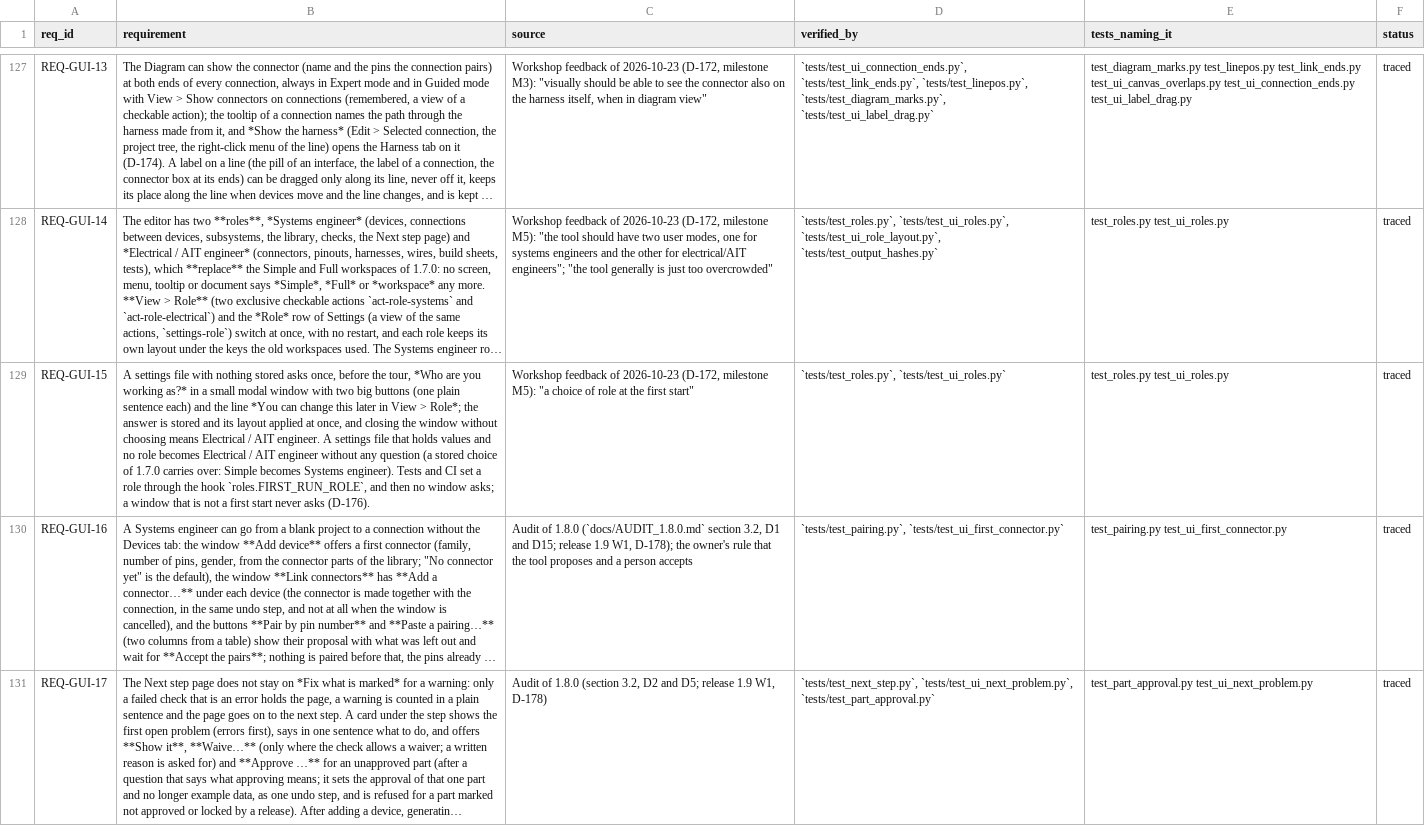
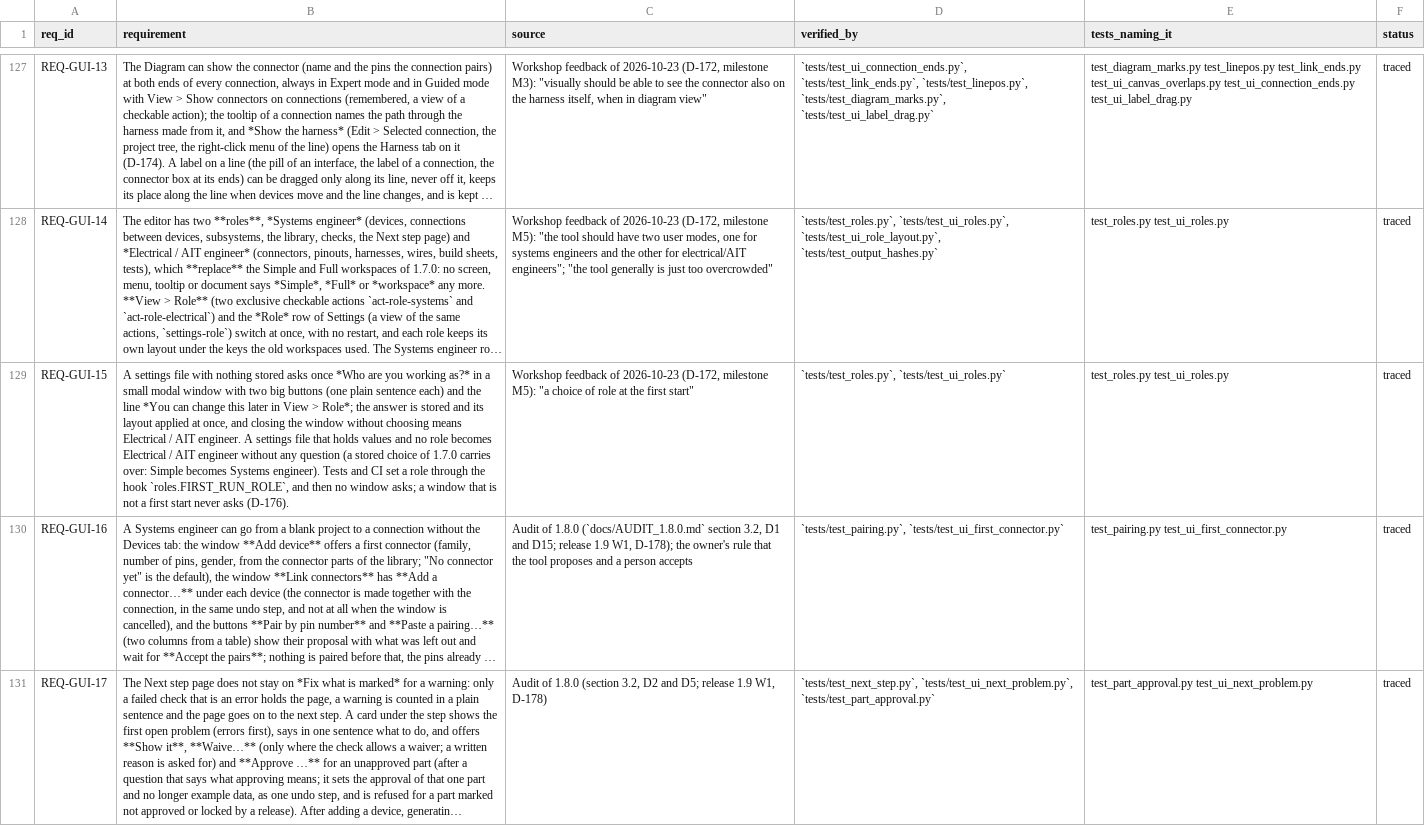
Before and after one commit to 0h3xn4/wireviz_harness-design-studio, a CSV file: HarnessDesignStudio/compliance/traceability.csv, drawn as a sheet; only a part is shown, gaps mark what is left out; long unchanged cells end in …; the diff covers the shown part only; the diff names each change by its address in the sheet, - before the commit and + after, or states it on an @@ line.

```diff
--- a/HarnessDesignStudio/compliance/traceability.csv
+++ b/HarnessDesignStudio/compliance/traceability.csv
-B129 (requirement): …stored asks once, before the tour, *Who are…
+B129 (requirement): …stored asks once *Who are…
```
Also changed, not shown: 1 edited cell elsewhere in this file, HarnessDesignStudio/compliance/sdd_components.csv, 32 other files.
